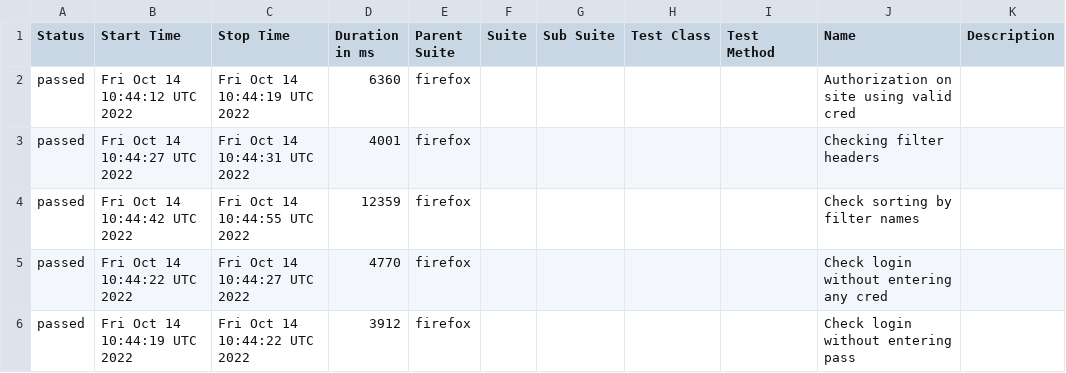
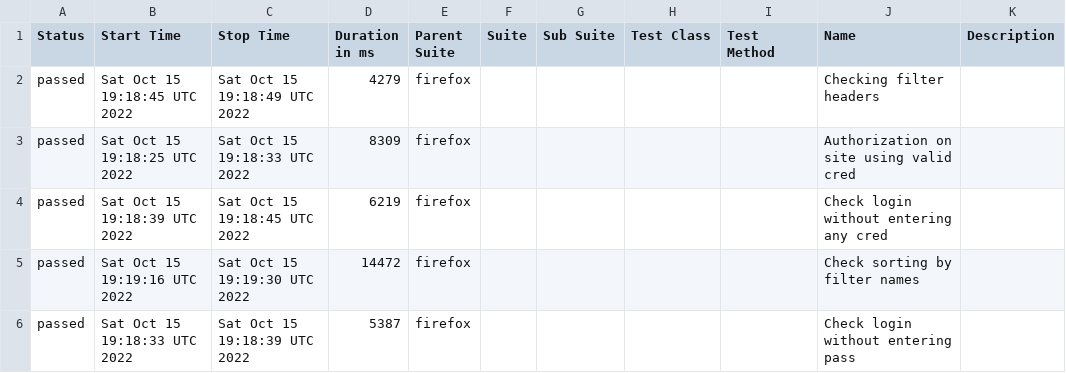
Before and after one commit to Qube0d/LQ, a CSV file: docs/data/suites.csv, drawn as a sheet.

```diff
--- a/docs/data/suites.csv
+++ b/docs/data/suites.csv
@@ -1,6 +1,6 @@
 "Status","Start Time","Stop Time","Duration in ms","Parent Suite","Suite","Sub Suite","Test Class","Test Method","Name","Description"
-"passed","Fri Oct 14 10:44:12 UTC 2022","Fri Oct 14 10:44:19 UTC 2022","6360","firefox","","","","","Authorization on site using valid cred",""
-"passed","Fri Oct 14 10:44:27 UTC 2022","Fri Oct 14 10:44:31 UTC 2022","4001","firefox","","","","","Checking filter headers",""
-"passed","Fri Oct 14 10:44:42 UTC 2022","Fri Oct 14 10:44:55 UTC 2022","12359","firefox","","","","","Check sorting by filter names",""
-"passed","Fri Oct 14 10:44:22 UTC 2022","Fri Oct 14 10:44:27 UTC 2022","4770","firefox","","","","","Check login without entering any cred",""
-"passed","Fri Oct 14 10:44:19 UTC 2022","Fri Oct 14 10:44:22 UTC 2022","3912","firefox","","","","","Check login without entering pass",""
+"passed","Sat Oct 15 19:18:45 UTC 2022","Sat Oct 15 19:18:49 UTC 2022","4279","firefox","","","","","Checking filter headers",""
+"passed","Sat Oct 15 19:18:25 UTC 2022","Sat Oct 15 19:18:33 UTC 2022","8309","firefox","","","","","Authorization on site using valid cred",""
+"passed","Sat Oct 15 19:18:39 UTC 2022","Sat Oct 15 19:18:45 UTC 2022","6219","firefox","","","","","Check login without entering any cred",""
+"passed","Sat Oct 15 19:19:16 UTC 2022","Sat Oct 15 19:19:30 UTC 2022","14472","firefox","","","","","Check sorting by filter names",""
+"passed","Sat Oct 15 19:18:33 UTC 2022","Sat Oct 15 19:18:39 UTC 2022","5387","firefox","","","","","Check login without entering pass",""
```
Also changed, not shown: 30 other files.
